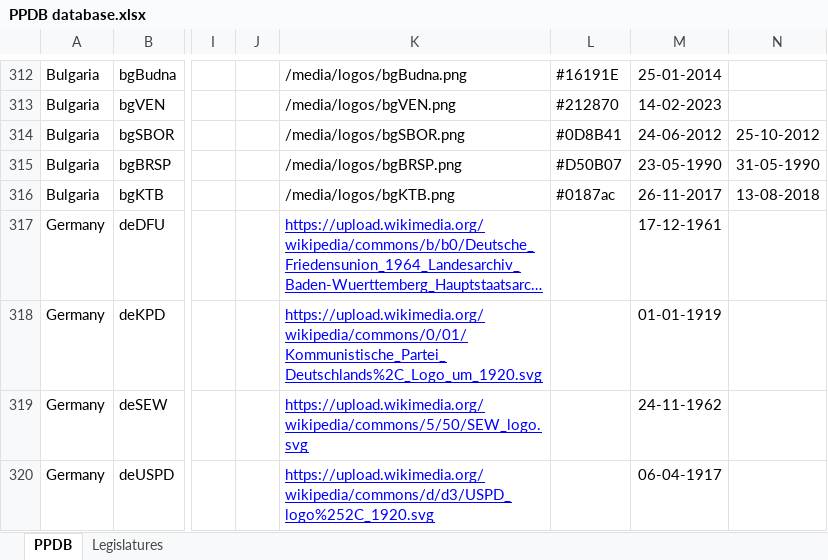
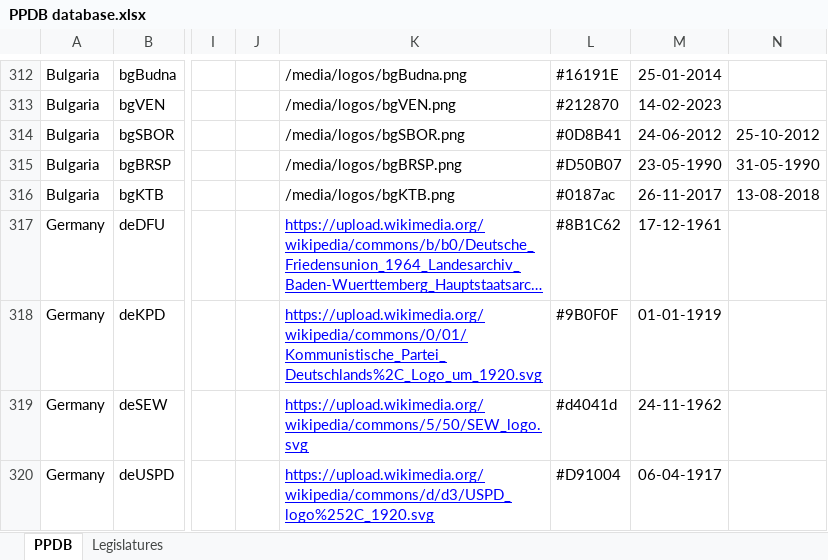
Before and after one commit to PLATELru/ppdb, an Excel workbook: data/PPDB database.xlsx, sheet PPDB, drawn as a sheet; only a part is shown, gaps mark what is left out; long unchanged cells end in …; values as stored, in another font and other column widths than the file's, no borders; charts and pictures not drawn; the diff names each change by its address in the sheet, - before the commit and + after, or states it on an @@ line.

Commit message:
Add files via upload

```diff
--- a/data/PPDB database.xlsx (sheet PPDB)
+++ b/data/PPDB database.xlsx (sheet PPDB)
-L317: (empty)
+L317: #8B1C62
-L318: (empty)
+L318: #9B0F0F
-L319: (empty)
+L319: #d4041d
-L320: (empty)
+L320: #D91004
```
